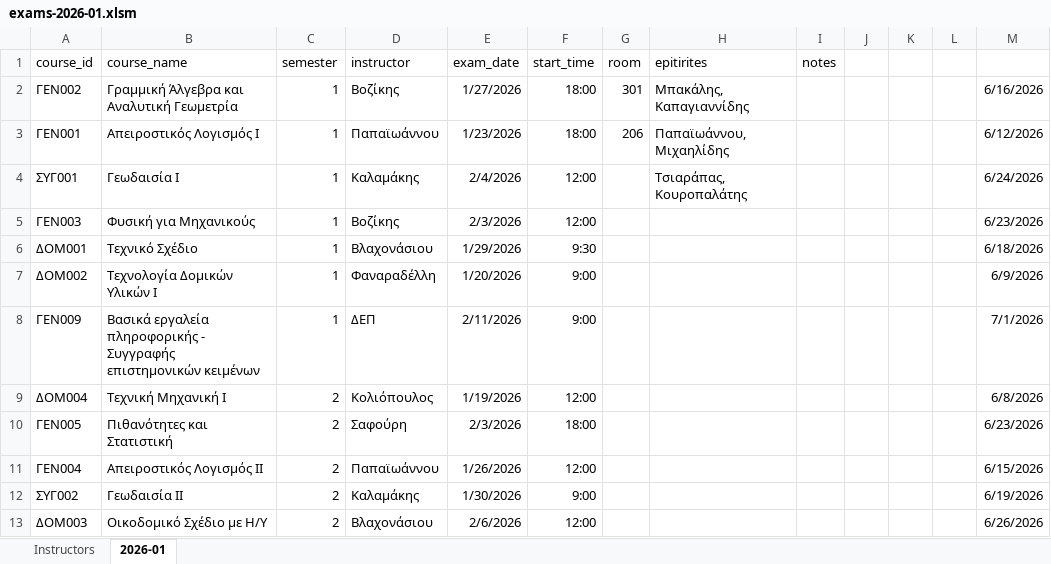
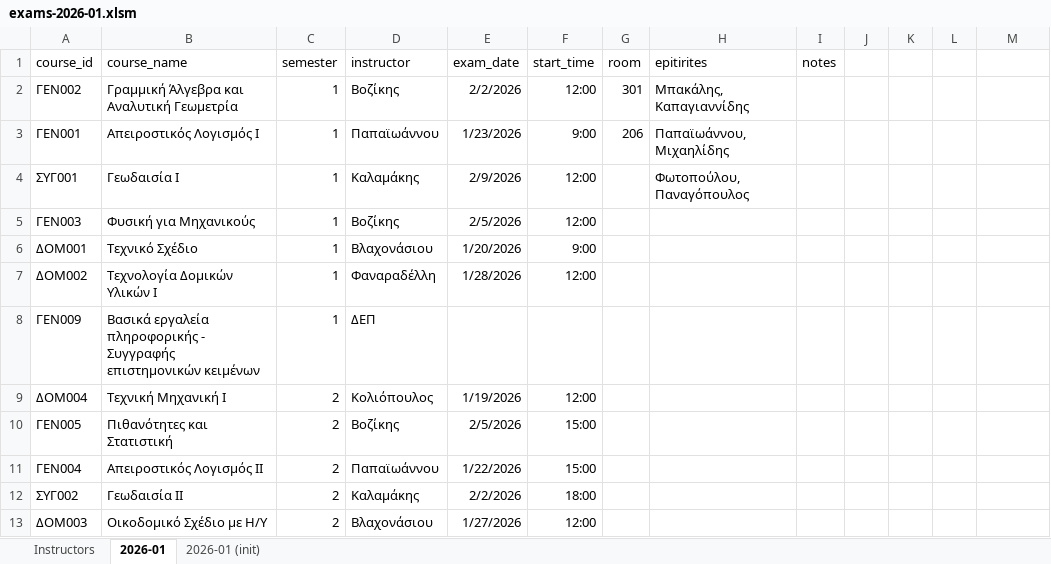
Before and after one commit to panagop/civil_ihu_pyappz, an Excel workbook: files/exams/exams-2026-01.xlsm, sheet 2026-01, drawn as a sheet; only a part is shown; values as stored, in another font and other column widths than the file's, no borders; table styles not drawn; the diff covers the shown part only; the diff names each change by its address in the sheet, - before the commit and + after, or states it on an @@ line.

Commit message:
exams updates

```diff
--- a/files/exams/exams-2026-01.xlsm (sheet 2026-01)
+++ b/files/exams/exams-2026-01.xlsm (sheet 2026-01)
+sheet tab: 2026-01 (init)
-E2 (exam_date): 1/27/2026
+E2 (exam_date): 2/2/2026
-F2 (start_time): 18:00
+F2 (start_time): 12:00
-M2: 6/16/2026
+M2: (empty)
-F3 (start_time): 18:00
+F3 (start_time): 9:00
-M3: 6/12/2026
+M3: (empty)
-E4 (exam_date): 2/4/2026
+E4 (exam_date): 2/9/2026
-H4 (epitirites): Τσιαράπας, Κουροπαλάτης
+H4 (epitirites): Φωτοπούλου, Παναγόπουλος
-M4: 6/24/2026
+M4: (empty)
-E5 (exam_date): 2/3/2026
+E5 (exam_date): 2/5/2026
-M5: 6/23/2026
+M5: (empty)
-E6 (exam_date): 1/29/2026
+E6 (exam_date): 1/20/2026
-F6 (start_time): 9:30
+F6 (start_time): 9:00
-M6: 6/18/2026
+M6: (empty)
-E7 (exam_date): 1/20/2026
+E7 (exam_date): 1/28/2026
-F7 (start_time): 9:00
+F7 (start_time): 12:00
-M7: 6/9/2026
+M7: (empty)
-E8 (exam_date): 2/11/2026
+E8 (exam_date): (empty)
-F8 (start_time): 9:00
+F8 (start_time): (empty)
-M8: 7/1/2026
+M8: (empty)
-M9: 6/8/2026
+M9: (empty)
-D10 (instructor): Σαφούρη
+D10 (instructor): Βοζίκης
-E10 (exam_date): 2/3/2026
+E10 (exam_date): 2/5/2026
-F10 (start_time): 18:00
+F10 (start_time): 15:00
-M10: 6/23/2026
+M10: (empty)
-E11 (exam_date): 1/26/2026
+E11 (exam_date): 1/22/2026
-F11 (start_time): 12:00
+F11 (start_time): 15:00
-M11: 6/15/2026
+M11: (empty)
-E12 (exam_date): 1/30/2026
+E12 (exam_date): 2/2/2026
-F12 (start_time): 9:00
+F12 (start_time): 18:00
-M12: 6/19/2026
+M12: (empty)
-E13 (exam_date): 2/6/2026
+E13 (exam_date): 1/27/2026
-M13: 6/26/2026
+M13: (empty)
```
Also changed, not shown: 215 edited cells elsewhere in this sheet, sheet Instructors, 1 other file.
